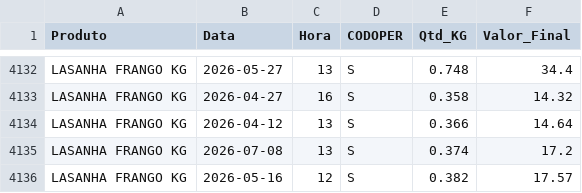
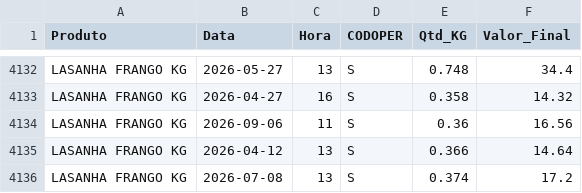
Before and after one commit to hadassagarcia/RotiFluxo, a CSV file: vendas_filial2.csv, drawn as a sheet; only a part is shown, gaps mark what is left out; the shorter side is filled out with more unchanged rows.

Commit message:
Atualização de Performance

```diff
--- a/vendas_filial2.csv
+++ b/vendas_filial2.csv
@@ -4133,2 +4133,3 @@ LASANHA FRANGO KG,2026-05-27,13,S,0.748,34.4
 LASANHA FRANGO KG,2026-04-27,16,S,0.358,14.32
+LASANHA FRANGO KG,2026-09-06,11,S,0.36,16.56
 LASANHA FRANGO KG,2026-04-12,13,S,0.366,14.64
```
